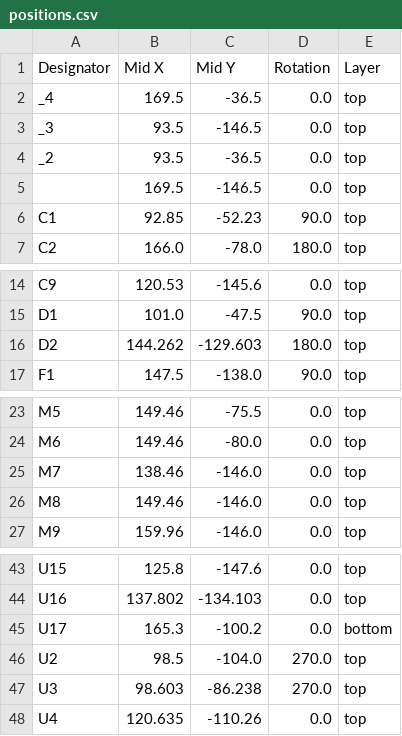
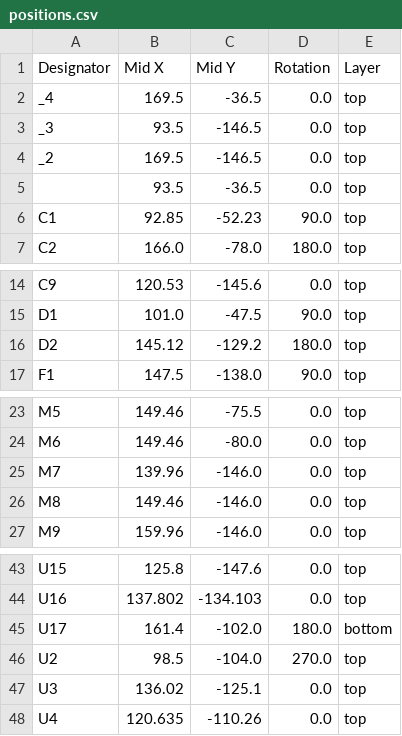
Before and after one commit to techno-robocup/robocup2027-pcb-data, a CSV file: production/positions.csv, drawn as a sheet; only a part is shown, gaps mark what is left out.

```diff
--- a/production/positions.csv
+++ b/production/positions.csv
@@ -3,4 +3,4 @@ _4,169.5,-36.5,0.0,top
 _3,93.5,-146.5,0.0,top
-_2,93.5,-36.5,0.0,top
-,169.5,-146.5,0.0,top
+_2,169.5,-146.5,0.0,top
+,93.5,-36.5,0.0,top
 C1,92.85,-52.23,90.0,top
@@ -15,3 +15,3 @@ C9,120.53,-145.6,0.0,top
 D1,101.0,-47.5,90.0,top
-D2,144.262,-129.603,180.0,top
+D2,145.12,-129.2,180.0,top
 F1,147.5,-138.0,90.0,top
@@ -24,3 +24,3 @@ M5,149.46,-75.5,0.0,top
 M6,149.46,-80.0,0.0,top
-M7,138.46,-146.0,0.0,top
+M7,139.96,-146.0,0.0,top
 M8,149.46,-146.0,0.0,top
@@ -44,5 +44,5 @@ U15,125.8,-147.6,0.0,top
 U16,137.802,-134.103,0.0,top
-U17,165.3,-100.2,0.0,bottom
+U17,161.4,-102.0,180.0,bottom
 U2,98.5,-104.0,270.0,top
-U3,98.603,-86.238,270.0,top
+U3,136.02,-125.1,0.0,top
 U4,120.635,-110.26,0.0,top
```
Also changed, not shown: 1 other file.
